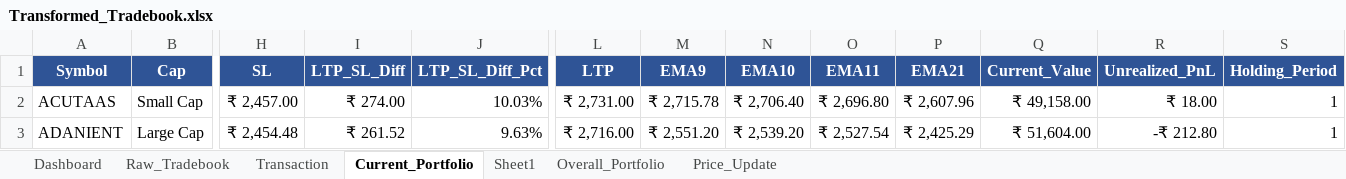
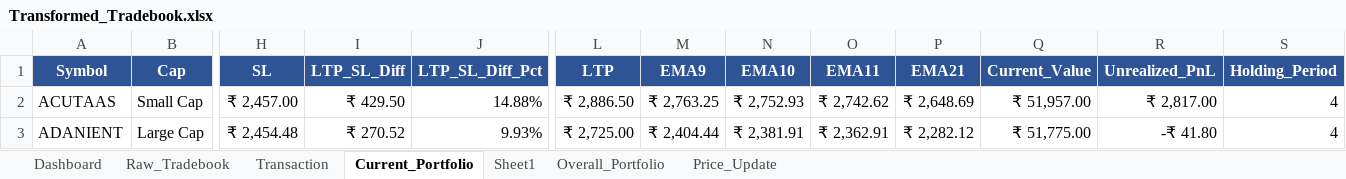
Before and after one commit to murali-1975/stockjournal, an Excel workbook: Transformed_Tradebook.xlsx, sheet Current_Portfolio, drawn as a sheet; only a part is shown, gaps mark what is left out; values as stored, in another font and other column widths than the file's, no borders; the diff covers the shown part only; the diff names each change by its address in the sheet, - before the commit and + after, or states it on an @@ line.

```diff
--- a/Transformed_Tradebook.xlsx (sheet Current_Portfolio)
+++ b/Transformed_Tradebook.xlsx (sheet Current_Portfolio)
-I2 (LTP_SL_Diff): ₹ 274.00
+I2 (LTP_SL_Diff): ₹ 429.50
-J2 (LTP_SL_Diff_Pct): 10.03%
+J2 (LTP_SL_Diff_Pct): 14.88%
-L2 (LTP): ₹ 2,731.00
+L2 (LTP): ₹ 2,886.50
-M2 (EMA9): ₹ 2,715.78
+M2 (EMA9): ₹ 2,763.25
-N2 (EMA10): ₹ 2,706.40
+N2 (EMA10): ₹ 2,752.93
-O2 (EMA11): ₹ 2,696.80
+O2 (EMA11): ₹ 2,742.62
-P2 (EMA21): ₹ 2,607.96
+P2 (EMA21): ₹ 2,648.69
-Q2 (Current_Value): ₹ 49,158.00
+Q2 (Current_Value): ₹ 51,957.00
-R2 (Unrealized_PnL): ₹ 18.00
+R2 (Unrealized_PnL): ₹ 2,817.00
-S2:S3 (Holding_Period): 1
+S2:S3 (Holding_Period): 4
-I3 (LTP_SL_Diff): ₹ 261.52
+I3 (LTP_SL_Diff): ₹ 270.52
-J3 (LTP_SL_Diff_Pct): 9.63%
+J3 (LTP_SL_Diff_Pct): 9.93%
-L3 (LTP): ₹ 2,716.00
+L3 (LTP): ₹ 2,725.00
-M3 (EMA9): ₹ 2,551.20
+M3 (EMA9): ₹ 2,404.44
-N3 (EMA10): ₹ 2,539.20
+N3 (EMA10): ₹ 2,381.91
-O3 (EMA11): ₹ 2,527.54
+O3 (EMA11): ₹ 2,362.91
-P3 (EMA21): ₹ 2,425.29
+P3 (EMA21): ₹ 2,282.12
-Q3 (Current_Value): ₹ 51,604.00
+Q3 (Current_Value): ₹ 51,775.00
-R3 (Unrealized_PnL): -₹ 212.80
+R3 (Unrealized_PnL): -₹ 41.80
```
Also changed, not shown: 3 added rows, 1 removed row and 251 edited cells elsewhere in this sheet, sheet Price_Update, sheet Dashboard, sheet Overall_Portfolio, sheet Raw_Tradebook, sheet Transaction, sheet Sheet1, Equity_Master.xlsx, Tradebook Template.xlsx, 15 other files.
